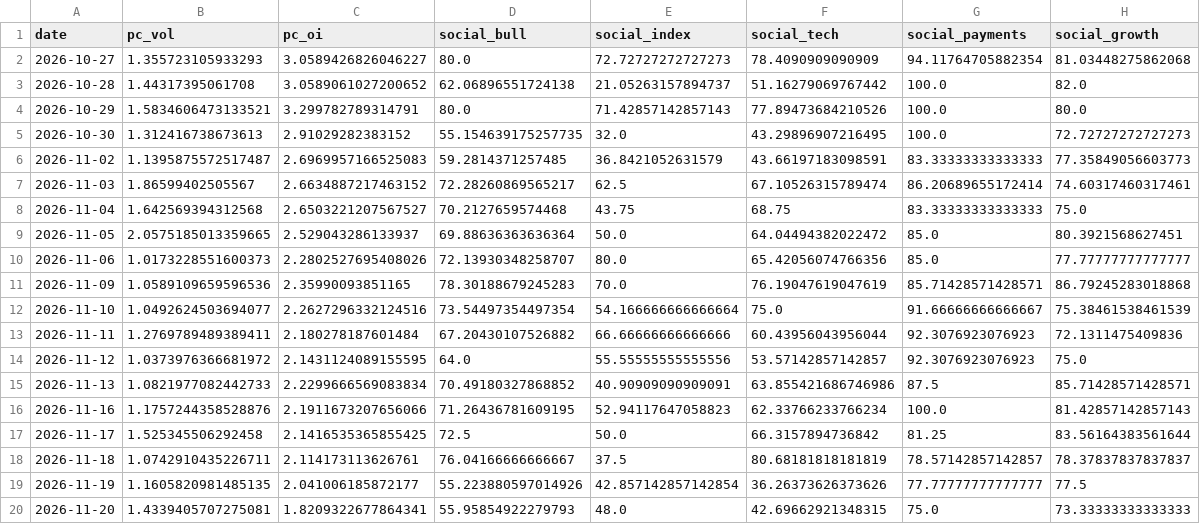
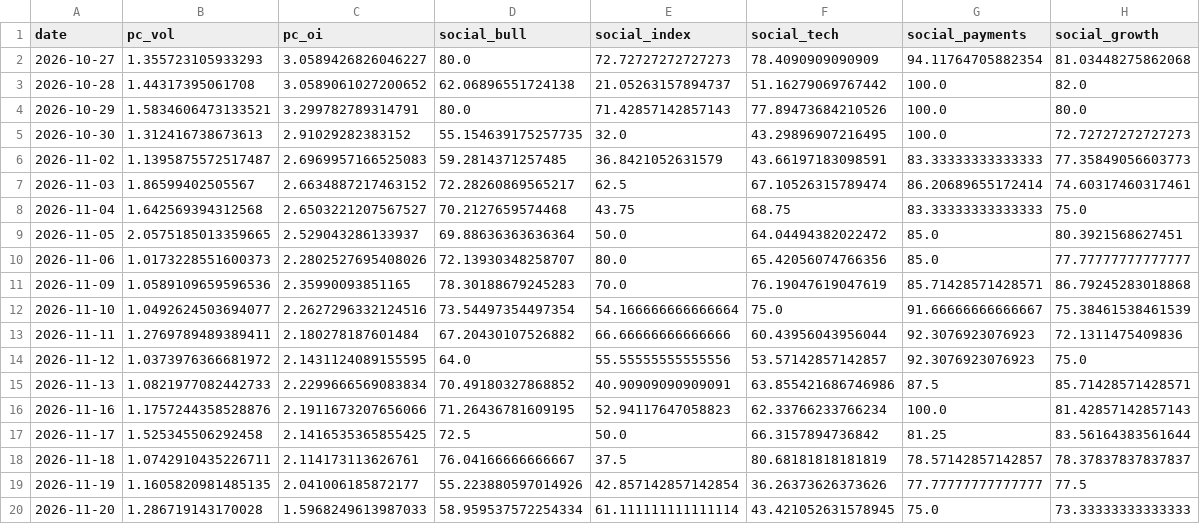
Before and after one commit to liumOazed/fin-pulse-dashboard, a CSV file: data/sentiment_log.csv, drawn as a sheet.

Commit message:
chore: refresh data [skip ci]

```diff
--- a/data/sentiment_log.csv
+++ b/data/sentiment_log.csv
@@ -19,2 +19,2 @@ date,pc_vol,pc_oi,social_bull,social_index,social_tech,social_payments,social_gr
 2026-11-19,1.1605820981485135,2.041006185872177,55.223880597014926,42.857142857142854,36.26373626373626,77.77777777777777,77.5
-2026-11-20,1.4339405707275081,1.8209322677864341,55.95854922279793,48.0,42.69662921348315,75.0,73.33333333333333
+2026-11-20,1.286719143170028,1.5968249613987033,58.959537572254334,61.111111111111114,43.421052631578945,75.0,73.33333333333333
```
Also changed, not shown: data/signal_log.csv, 2 other files.
